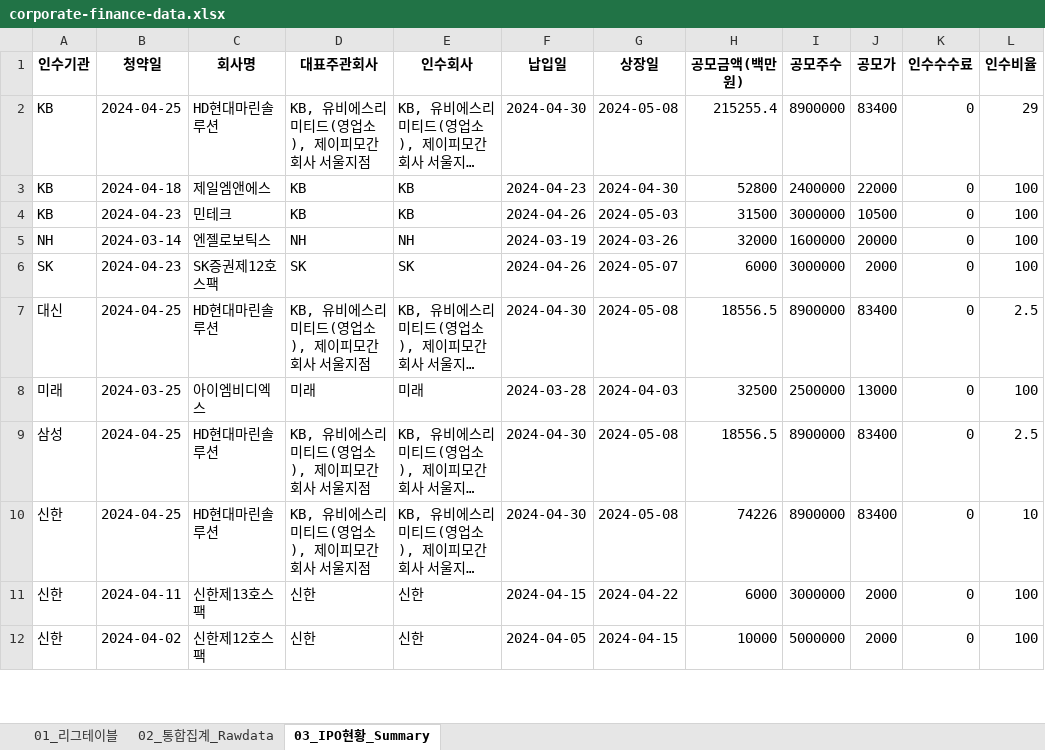
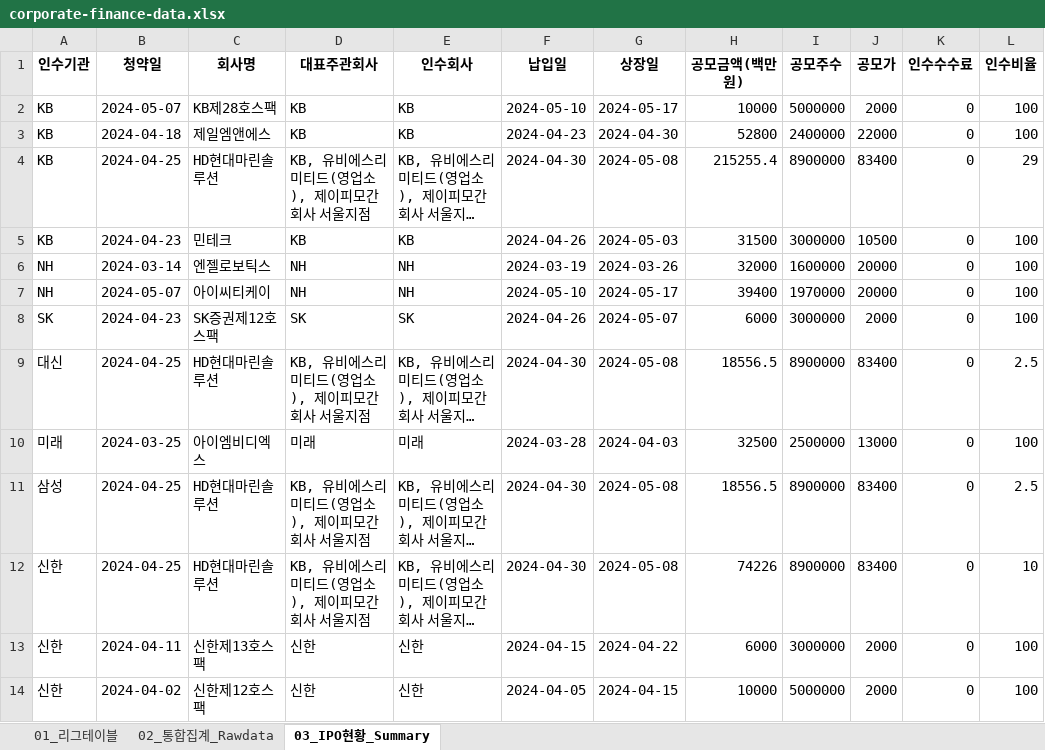
Before and after one commit to Kis-ds/IPO, an Excel workbook: datasets/corporate-finance-data.xlsx, sheet 03_IPO현황_Summary, drawn as a sheet; only a part is shown; long unchanged cells end in …; values as stored, in another font and other column widths than the file's, no borders; the diff names each change by its address in the sheet, - before the commit and + after, or states it on an @@ line.

```diff
--- a/datasets/corporate-finance-data.xlsx (sheet 03_IPO현황_Summary)
+++ b/datasets/corporate-finance-data.xlsx (sheet 03_IPO현황_Summary)
+row 2: KB | 2024-05-07 | KB제28호스팩 | KB | KB | 2024-05-10 | 2024-05-17 | 10000 | 5000000 | 2000 | 0 | 100
+row 7: NH | 2024-05-07 | 아이씨티케이 | NH | NH | 2024-05-10 | 2024-05-17 | 39400 | 1970000 | 20000 | 0 | 100
```
Also changed, not shown: sheet 02_통합집계_Rawdata, sheet 01_리그테이블, datasets/form1.xlsx, datasets/form2.xlsx, 4 other files.
